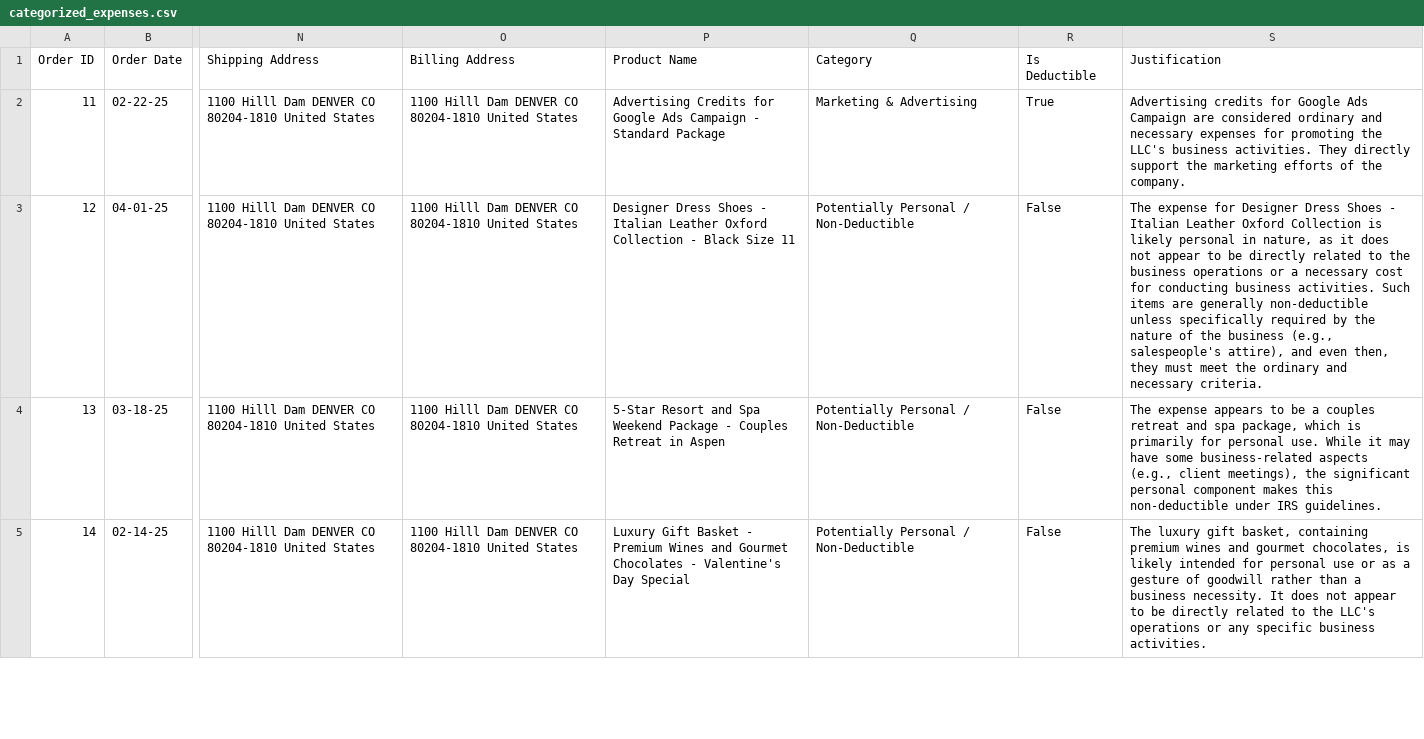
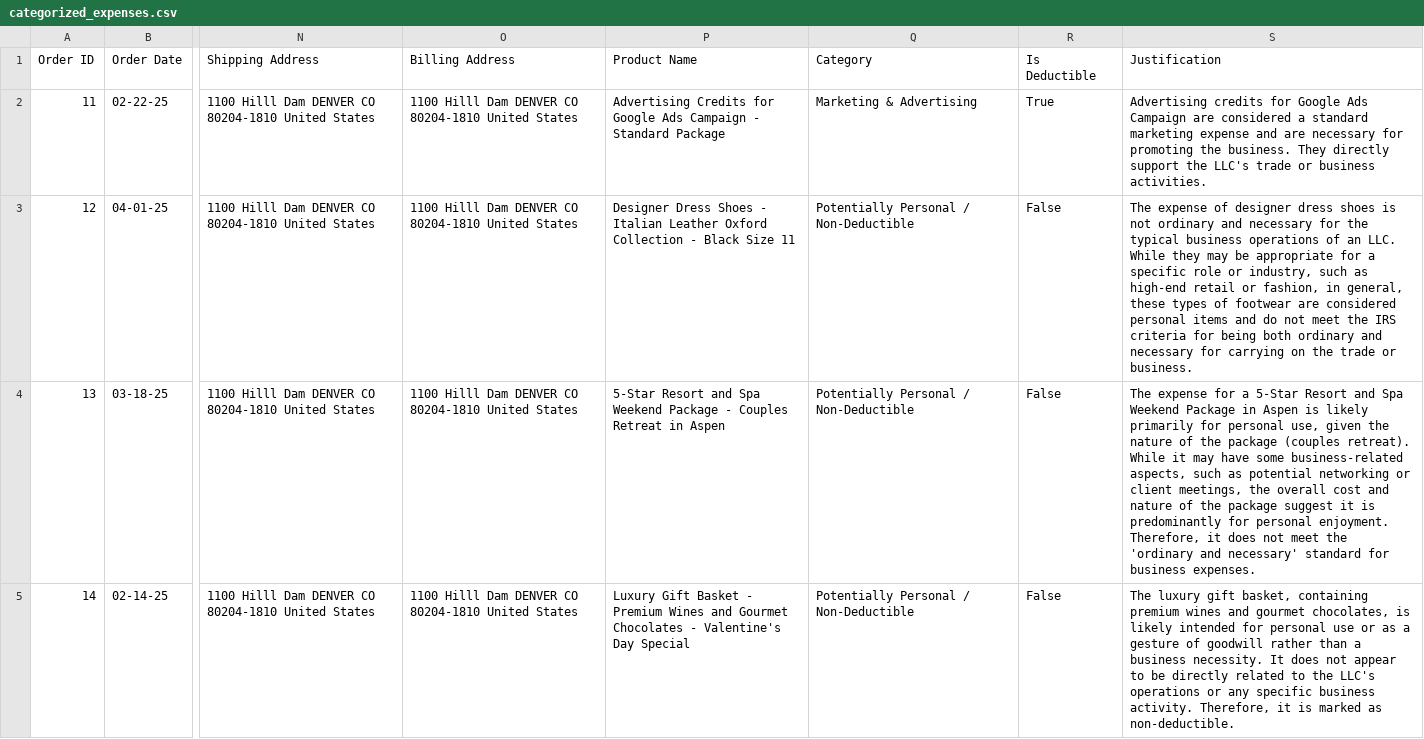
Before and after one commit to JustCodeIt7/Llama_Auto_Expense, a CSV file: data/categorized_expenses.csv, drawn as a sheet; only a part is shown, gaps mark what is left out; the diff covers the shown part only; the diff names each change by its address in the sheet, - before the commit and + after, or states it on an @@ line.

Commit message:
Refactor expense categorization script and add prompt file for LLM processing

```diff
--- a/data/categorized_expenses.csv
+++ b/data/categorized_expenses.csv
-S2 (Justification): …are considered ordinary and necessary expenses for promoting the LLC's business activities. They directly support the marketing efforts of the company.
+S2 (Justification): …are considered a standard marketing expense and are necessary for promoting the business. They directly support the LLC's trade or business activities.
-S3 (Justification): The expense for Designer Dress Shoes - Italian Leather Oxford Collection is likely personal in nature, as it does not appear to be directly related to the business operations or a necessary cost for conducting business activities. Such items are generally non-deductible unless specifically required by the nature of the business (e.g., salespeople's attire), and even then, they must meet the ordinary and necessary criteria.
+S3 (Justification): The expense of designer dress shoes is not ordinary and necessary for the typical business operations of an LLC. While they may be appropriate for a specific role or industry, such as high-end retail or fashion, in general, these types of footwear are considered personal items and do not meet the IRS criteria for being both ordinary and necessary for carrying on the trade or business.
-S4 (Justification): The expense appears to be a couples retreat and spa package, which is primarily for personal use. While it may have some business-related aspects (e.g., client meetings), the significant personal component makes this non-deductible under IRS guidelines.
+S4 (Justification): The expense for a 5-Star Resort and Spa Weekend Package in Aspen is likely primarily for personal use, given the nature of the package (couples retreat). While it may have some business-related aspects, such as potential networking or client meetings, the overall cost and nature of the package suggest it is predominantly for personal enjoyment. Therefore, it does not meet the 'ordinary and necessary' standard for business expenses.
-S5 (Justification): …specific business activities.
+S5 (Justification): …specific business activity. Therefore, it is marked as non-deductible.
```
Also changed, not shown: 12 edited cells elsewhere in this file, 2 other files.
